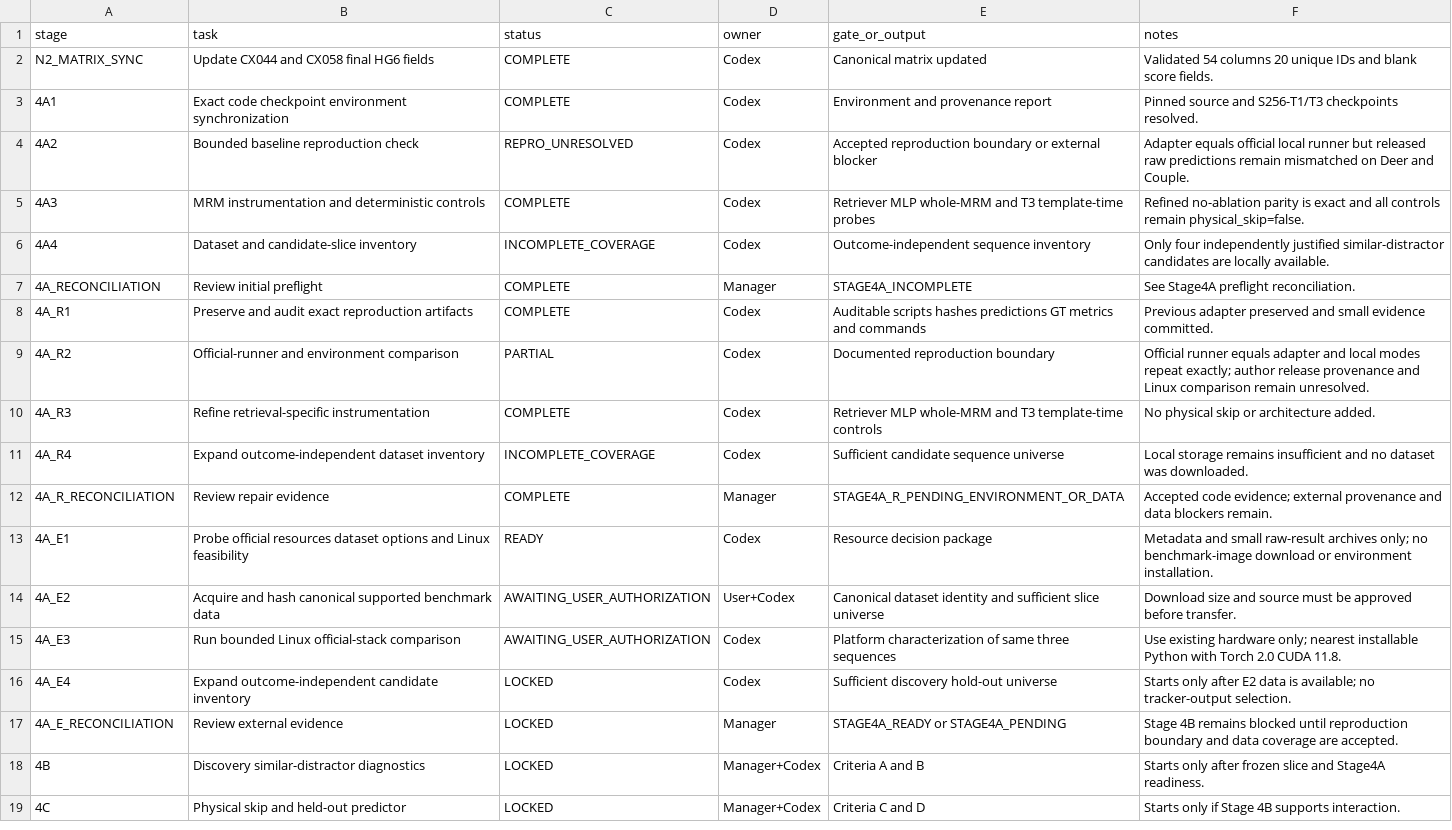
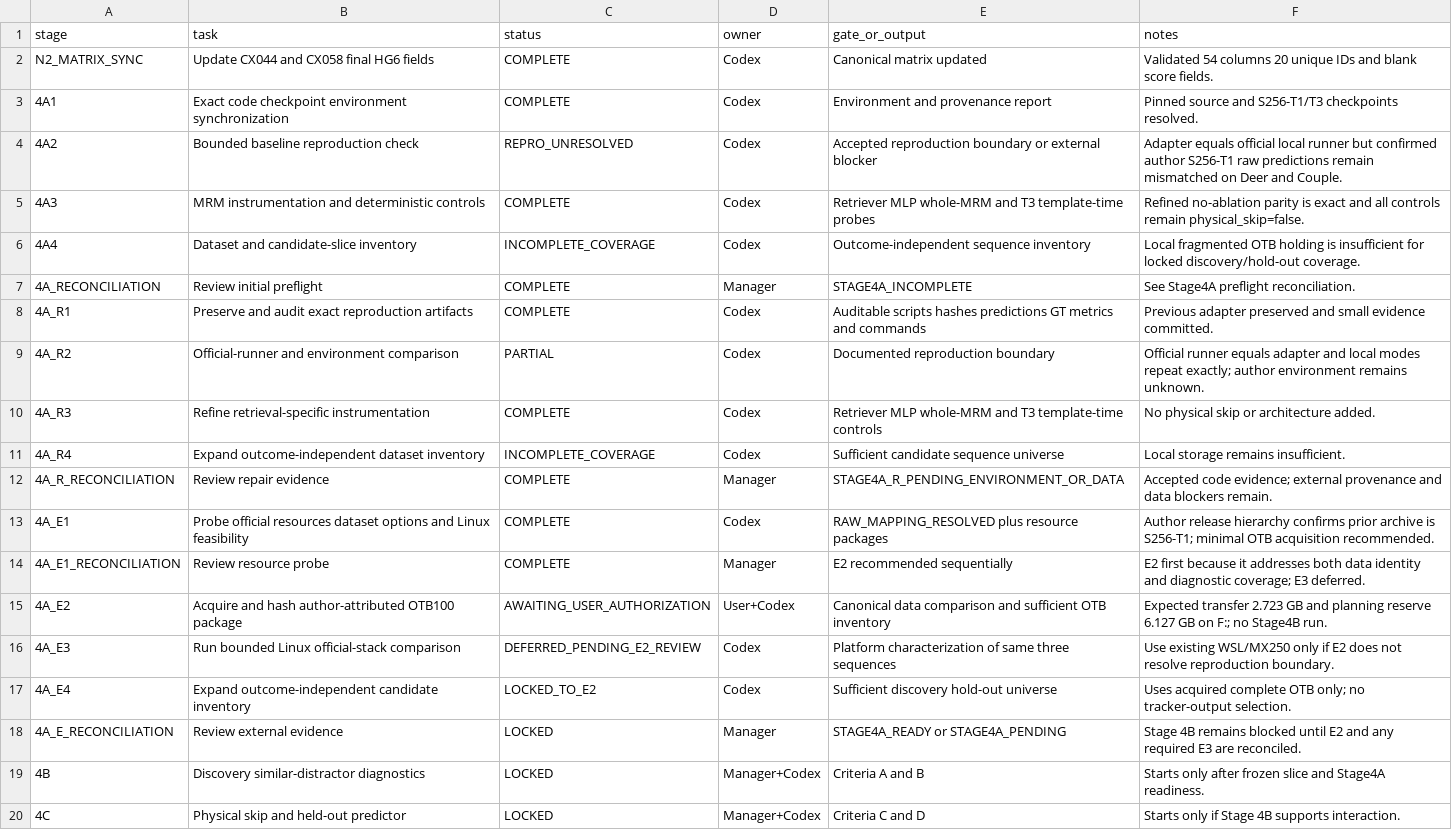
Before and after one commit to KayIsora/Q1_TrackingResearch, a CSV file: screening/manager/2026-08-25_stage4_spiketrack_plan.csv, drawn as a sheet; only a part is shown.

Commit message:
Complete E1 probe and queue OTB acquisition authorization

```diff
--- a/screening/manager/2026-08-25_stage4_spiketrack_plan.csv
+++ b/screening/manager/2026-08-25_stage4_spiketrack_plan.csv
@@ -3,16 +3,17 @@ N2_MATRIX_SYNC,Update CX044 and CX058 final HG6 fields,COMPLETE,Codex,Canonical
 4A1,Exact code checkpoint environment synchronization,COMPLETE,Codex,Environment and provenance report,Pinned source and S256-T1/T3 checkpoints resolved.
-4A2,Bounded baseline reproduction check,REPRO_UNRESOLVED,Codex,Accepted reproduction boundary or external blocker,Adapter equals official local runner but released raw predictions remain mismatched on Deer and Couple.
+4A2,Bounded baseline reproduction check,REPRO_UNRESOLVED,Codex,Accepted reproduction boundary or external blocker,Adapter equals official local runner but confirmed author S256-T1 raw predictions remain mismatched on Deer and Couple.
 4A3,MRM instrumentation and deterministic controls,COMPLETE,Codex,Retriever MLP whole-MRM and T3 template-time probes,Refined no-ablation parity is exact and all controls remain physical_skip=false.
-4A4,Dataset and candidate-slice inventory,INCOMPLETE_COVERAGE,Codex,Outcome-independent sequence inventory,Only four independently justified similar-distractor candidates are locally available.
+4A4,Dataset and candidate-slice inventory,INCOMPLETE_COVERAGE,Codex,Outcome-independent sequence inventory,Local fragmented OTB holding is insufficient for locked discovery/hold-out coverage.
 4A_RECONCILIATION,Review initial preflight,COMPLETE,Manager,STAGE4A_INCOMPLETE,See Stage4A preflight reconciliation.
 4A_R1,Preserve and audit exact reproduction artifacts,COMPLETE,Codex,Auditable scripts hashes predictions GT metrics and commands,Previous adapter preserved and small evidence committed.
-4A_R2,Official-runner and environment comparison,PARTIAL,Codex,Documented reproduction boundary,Official runner equals adapter and local modes repeat exactly; author release provenance and Linux comparison remain unresolved.
+4A_R2,Official-runner and environment comparison,PARTIAL,Codex,Documented reproduction boundary,Official runner equals adapter and local modes repeat exactly; author environment remains unknown.
 4A_R3,Refine retrieval-specific instrumentation,COMPLETE,Codex,Retriever MLP whole-MRM and T3 template-time controls,No physical skip or architecture added.
-4A_R4,Expand outcome-independent dataset inventory,INCOMPLETE_COVERAGE,Codex,Sufficient candidate sequence universe,Local storage remains insufficient and no dataset was downloaded.
+4A_R4,Expand outcome-independent dataset inventory,INCOMPLETE_COVERAGE,Codex,Sufficient candidate sequence universe,Local storage remains insufficient.
 4A_R_RECONCILIATION,Review repair evidence,COMPLETE,Manager,STAGE4A_R_PENDING_ENVIRONMENT_OR_DATA,Accepted code evidence; external provenance and data blockers remain.
-4A_E1,Probe official resources dataset options and Linux feasibility,READY,Codex,Resource decision package,Metadata and small raw-result archives only; no benchmark-image download or environment installation.
-4A_E2,Acquire and hash canonical supported benchmark data,AWAITING_USER_AUTHORIZATION,User+Codex,Canonical dataset identity and sufficient slice universe,Download size and source must be approved before transfer.
-4A_E3,Run bounded Linux official-stack comparison,AWAITING_USER_AUTHORIZATION,Codex,Platform characterization of same three sequences,Use existing hardware only; nearest installable Python with Torch 2.0 CUDA 11.8.
-4A_E4,Expand outcome-independent candidate inventory,LOCKED,Codex,Sufficient discovery hold-out universe,Starts only after E2 data is available; no tracker-output selection.
-4A_E_RECONCILIATION,Review external evidence,LOCKED,Manager,STAGE4A_READY or STAGE4A_PENDING,Stage 4B remains blocked until reproduction boundary and data coverage are accepted.
+4A_E1,Probe official resources dataset options and Linux feasibility,COMPLETE,Codex,RAW_MAPPING_RESOLVED plus resource packages,Author release hierarchy confirms prior archive is S256-T1; minimal OTB acquisition recommended.
+4A_E1_RECONCILIATION,Review resource probe,COMPLETE,Manager,E2 recommended sequentially,E2 first because it addresses both data identity and diagnostic coverage; E3 deferred.
+4A_E2,Acquire and hash author-attributed OTB100 package,AWAITING_USER_AUTHORIZATION,User+Codex,Canonical data comparison and sufficient OTB inventory,Expected transfer 2.723 GB and planning reserve 6.127 GB on F:; no Stage4B run.
+4A_E3,Run bounded Linux official-stack comparison,DEFERRED_PENDING_E2_REVIEW,Codex,Platform characterization of same three sequences,Use existing WSL/MX250 only if E2 does not resolve reproduction boundary.
+4A_E4,Expand outcome-independent candidate inventory,LOCKED_TO_E2,Codex,Sufficient discovery hold-out universe,Uses acquired complete OTB only; no tracker-output selection.
+4A_E_RECONCILIATION,Review external evidence,LOCKED,Manager,STAGE4A_READY or STAGE4A_PENDING,Stage 4B remains blocked until E2 and any required E3 are reconciled.
 4B,Discovery similar-distractor diagnostics,LOCKED,Manager+Codex,Criteria A and B,Starts only after frozen slice and Stage4A readiness.
```
